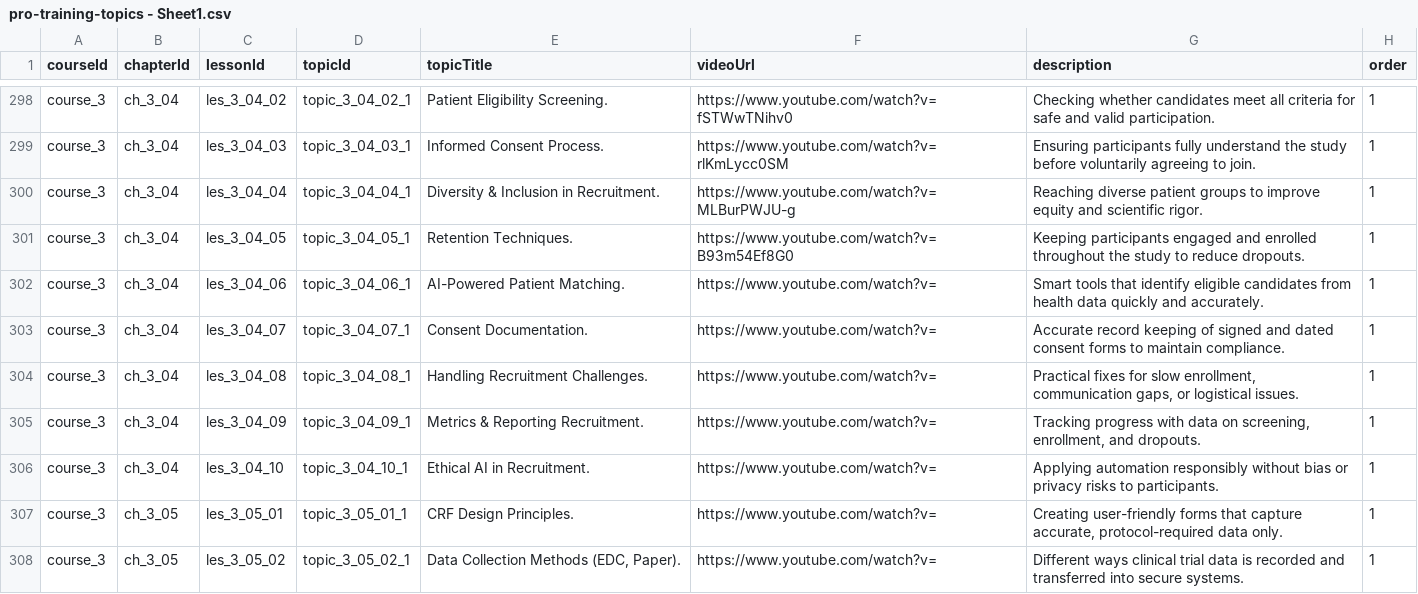
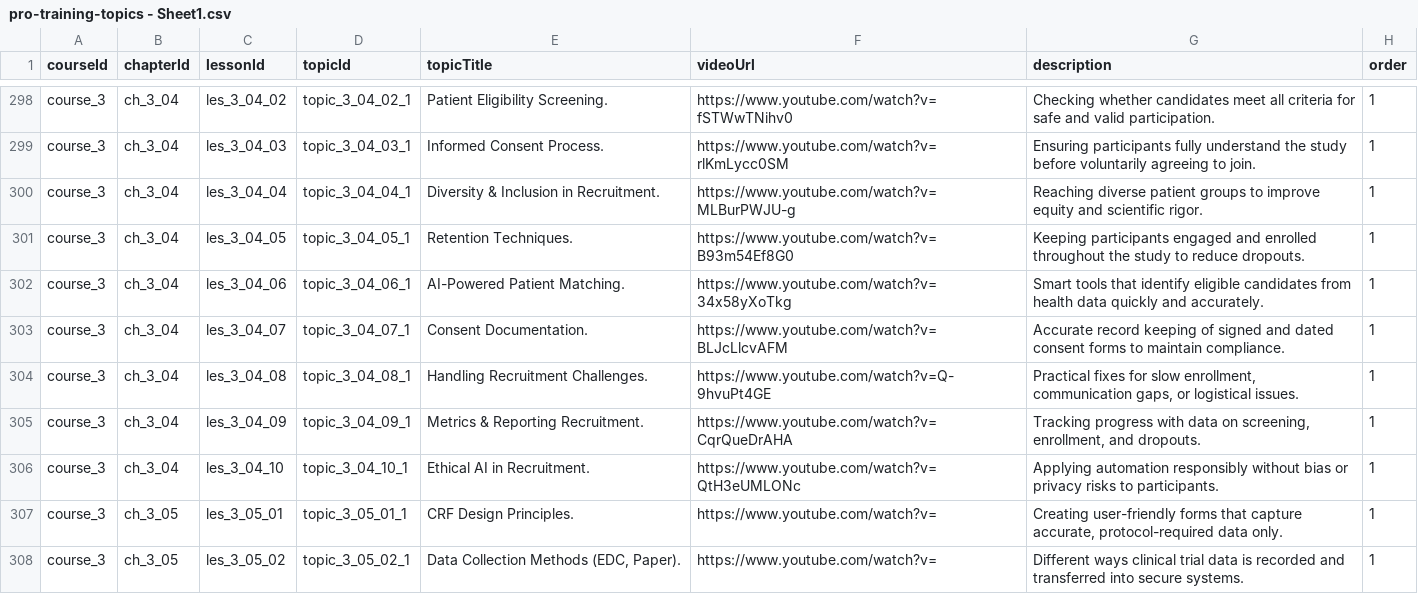
Before and after one commit to anasaran005/learnflow-zenith-56, a CSV file: coursecsv/pro-training-topics - Sheet1.csv, drawn as a sheet; only a part is shown, gaps mark what is left out.

Commit message:
Update pro-training-topics - Sheet1.csv

```diff
--- a/coursecsv/pro-training-topics - Sheet1.csv
+++ b/coursecsv/pro-training-topics - Sheet1.csv
@@ -301,7 +301,7 @@ course_3,ch_3_04,les_3_04_04,topic_3_04_04_1,Diversity & Inclusion in Recruitmen
 course_3,ch_3_04,les_3_04_05,topic_3_04_05_1,Retention Techniques.,https://www.youtube.com/watch?v=B93m54Ef8G0,Keeping participants engaged and enrolled throughout the study to reduce dropouts.,1
-course_3,ch_3_04,les_3_04_06,topic_3_04_06_1,AI-Powered Patient Matching.,https://www.youtube.com/watch?v=,Smart tools that identify eligible candidates from health data quickly and accurately.,1
-course_3,ch_3_04,les_3_04_07,topic_3_04_07_1,Consent Documentation.,https://www.youtube.com/watch?v=,Accurate record keeping of signed and dated consent forms to maintain compliance.,1
-course_3,ch_3_04,les_3_04_08,topic_3_04_08_1,Handling Recruitment Challenges.,https://www.youtube.com/watch?v=,"Practical fixes for slow enrollment, communication gaps, or logistical issues.",1
-course_3,ch_3_04,les_3_04_09,topic_3_04_09_1,Metrics & Reporting Recruitment.,https://www.youtube.com/watch?v=,"Tracking progress with data on screening, enrollment, and dropouts.",1
-course_3,ch_3_04,les_3_04_10,topic_3_04_10_1,Ethical AI in Recruitment.,https://www.youtube.com/watch?v=,Applying automation responsibly without bias or privacy risks to participants.,1
+course_3,ch_3_04,les_3_04_06,topic_3_04_06_1,AI-Powered Patient Matching.,https://www.youtube.com/watch?v=34x58yXoTkg,Smart tools that identify eligible candidates from health data quickly and accurately.,1
+course_3,ch_3_04,les_3_04_07,topic_3_04_07_1,Consent Documentation.,https://www.youtube.com/watch?v=BLJcLlcvAFM,Accurate record keeping of signed and dated consent forms to maintain compliance.,1
+course_3,ch_3_04,les_3_04_08,topic_3_04_08_1,Handling Recruitment Challenges.,https://www.youtube.com/watch?v=Q-9hvuPt4GE,"Practical fixes for slow enrollment, communication gaps, or logistical issues.",1
+course_3,ch_3_04,les_3_04_09,topic_3_04_09_1,Metrics & Reporting Recruitment.,https://www.youtube.com/watch?v=CqrQueDrAHA,"Tracking progress with data on screening, enrollment, and dropouts.",1
+course_3,ch_3_04,les_3_04_10,topic_3_04_10_1,Ethical AI in Recruitment.,https://www.youtube.com/watch?v=QtH3eUMLONc,Applying automation responsibly without bias or privacy risks to participants.,1
 course_3,ch_3_05,les_3_05_01,topic_3_05_01_1,CRF Design Principles.,https://www.youtube.com/watch?v=,"Creating user-friendly forms that capture accurate, protocol-required data only.",1
```
